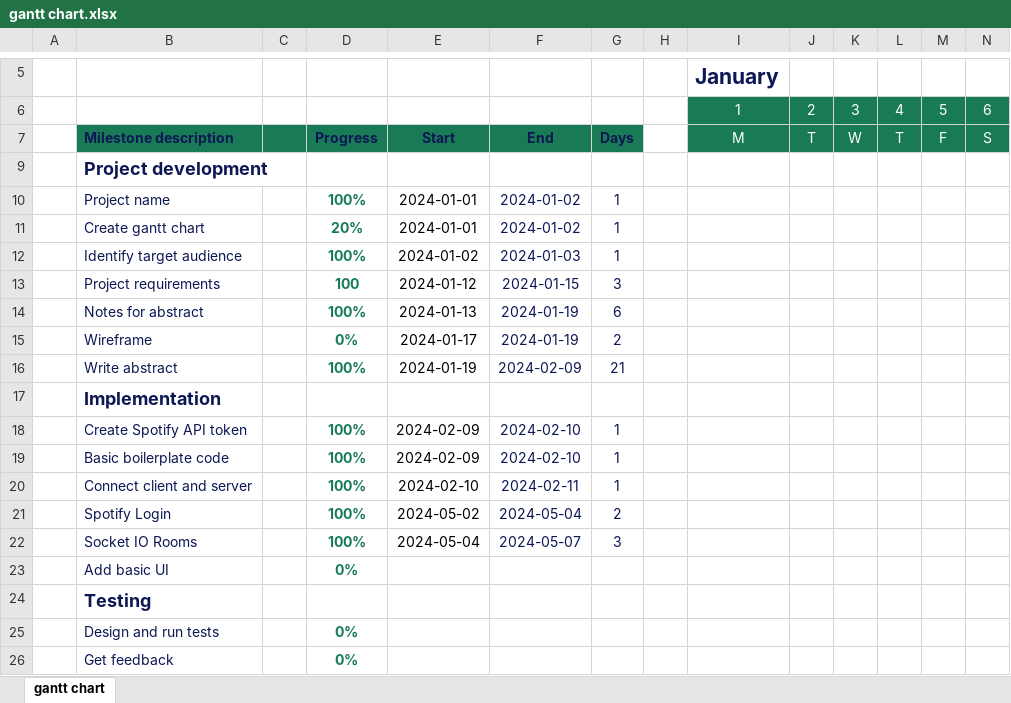
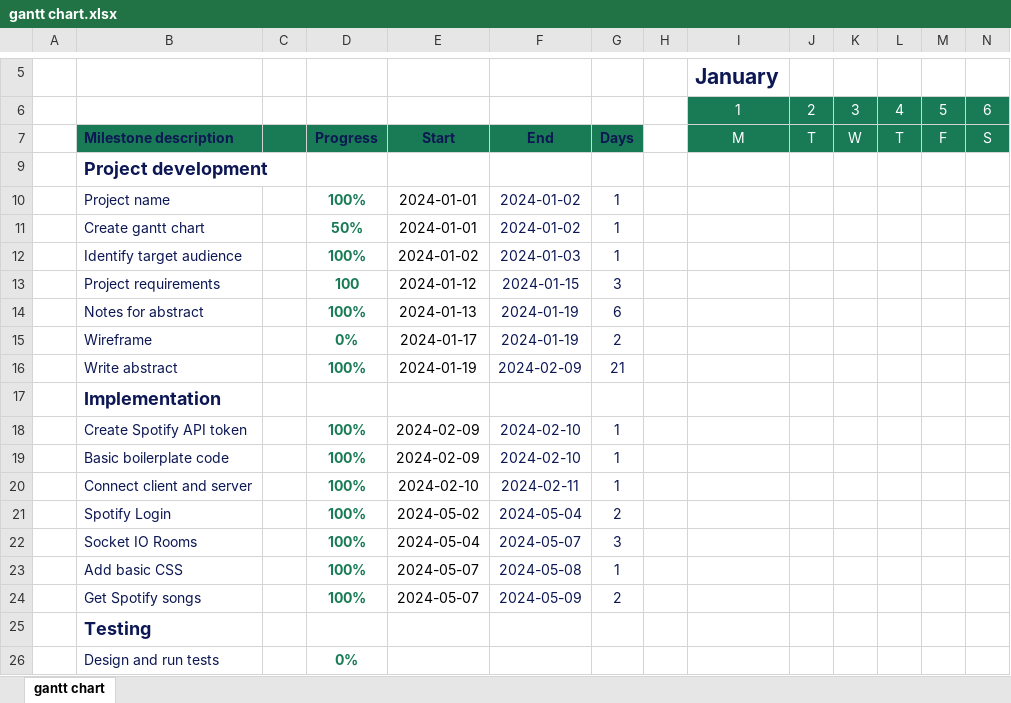
Before and after one commit to booth-w/spotify-combine-liked-songs, an Excel workbook: gantt chart.xlsx, sheet gantt chart, drawn as a sheet; only a part is shown, gaps mark what is left out; the shorter side is filled out with more unchanged rows; values as stored, in another font and other column widths than the file's, no borders; conditional formats and table styles not drawn; removed rows and columns are numbered as before the commit, all else as after; rows hold the shown columns only; the diff names each change by its address in the sheet, - before the commit and + after, or states it on an @@ line.

Commit message:
Get Spotify songs

```diff
--- a/gantt chart.xlsx (sheet gantt chart)
+++ b/gantt chart.xlsx (sheet gantt chart)
-D11: 20%
+D11: 50%
-row 23:  | Add basic UI |  | 0%
+row 23:  | Add basic CSS |  | 100% | 2024-05-07 | 2024-05-08 | 1
+row 24:  | Get Spotify songs |  | 100% | 2024-05-07 | 2024-05-09 | 2
```
Also changed, not shown: 5 other files.
